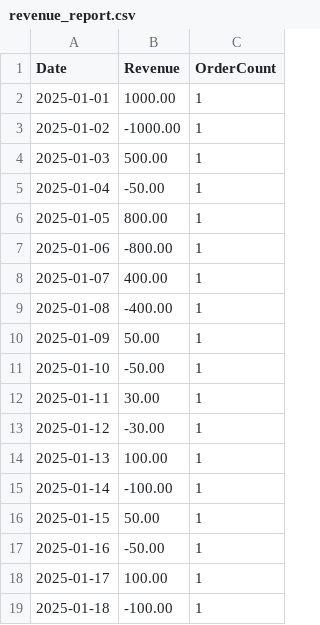
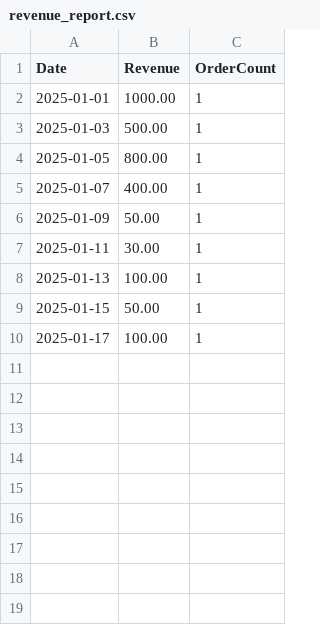
Before and after one commit to ducbao210/BTL07_Ecommerce_Logistics, a CSV file: output/test2_orders/revenue_report.csv, drawn as a sheet.

```diff
--- a/output/test2_orders/revenue_report.csv
+++ b/output/test2_orders/revenue_report.csv
@@ -2,18 +2,9 @@ Date,Revenue,OrderCount
 2025-01-01,1000.00,1
-2025-01-02,-1000.00,1
 2025-01-03,500.00,1
-2025-01-04,-50.00,1
 2025-01-05,800.00,1
-2025-01-06,-800.00,1
 2025-01-07,400.00,1
-2025-01-08,-400.00,1
 2025-01-09,50.00,1
-2025-01-10,-50.00,1
 2025-01-11,30.00,1
-2025-01-12,-30.00,1
 2025-01-13,100.00,1
-2025-01-14,-100.00,1
 2025-01-15,50.00,1
-2025-01-16,-50.00,1
 2025-01-17,100.00,1
-2025-01-18,-100.00,1
```
Also changed, not shown: 5 other files.
